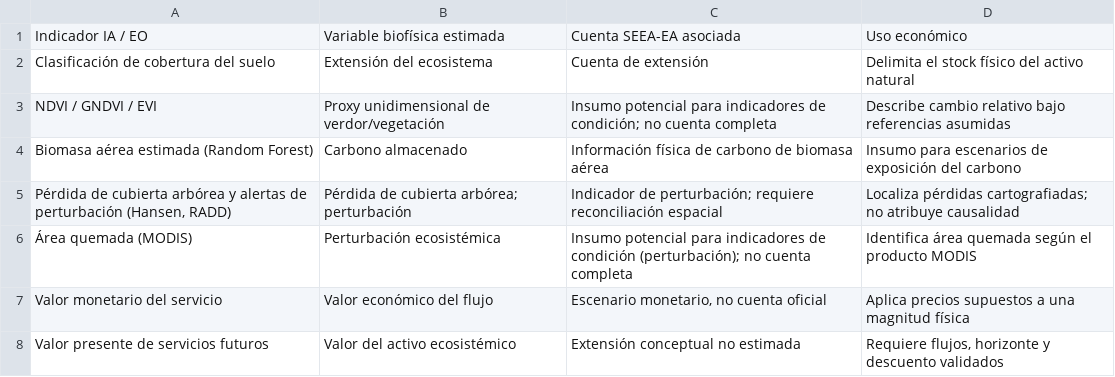
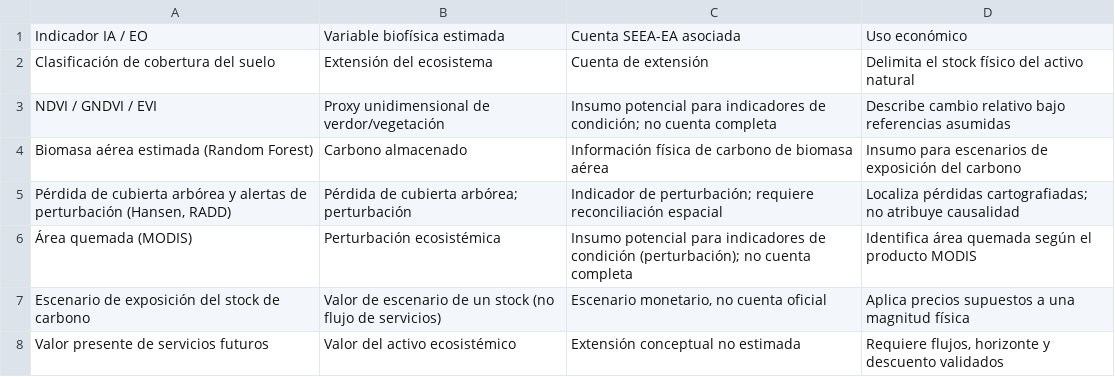
Before and after one commit to ivilaruic/tesis-seea-ai, a CSV file: datos/tablas_tesis/tabla_6.csv, drawn as a sheet.

```diff
--- a/datos/tablas_tesis/tabla_6.csv
+++ b/datos/tablas_tesis/tabla_6.csv
@@ -6,3 +6,3 @@ Biomasa aérea estimada (Random Forest),Carbono almacenado,Información física
 Área quemada (MODIS),Perturbación ecosistémica,Insumo potencial para indicadores de condición (perturbación); no cuenta completa,Identifica área quemada según el producto MODIS
-Valor monetario del servicio,Valor económico del flujo,"Escenario monetario, no cuenta oficial",Aplica precios supuestos a una magnitud física
+Escenario de exposición del stock de carbono,Valor de escenario de un stock (no flujo de servicios),"Escenario monetario, no cuenta oficial",Aplica precios supuestos a una magnitud física
 Valor presente de servicios futuros,Valor del activo ecosistémico,Extensión conceptual no estimada,"Requiere flujos, horizonte y descuento validados"
```
Also changed, not shown: datos/tablas_tesis/tabla_10.csv, datos/tablas_tesis/tabla_4.csv, 2 other files.
